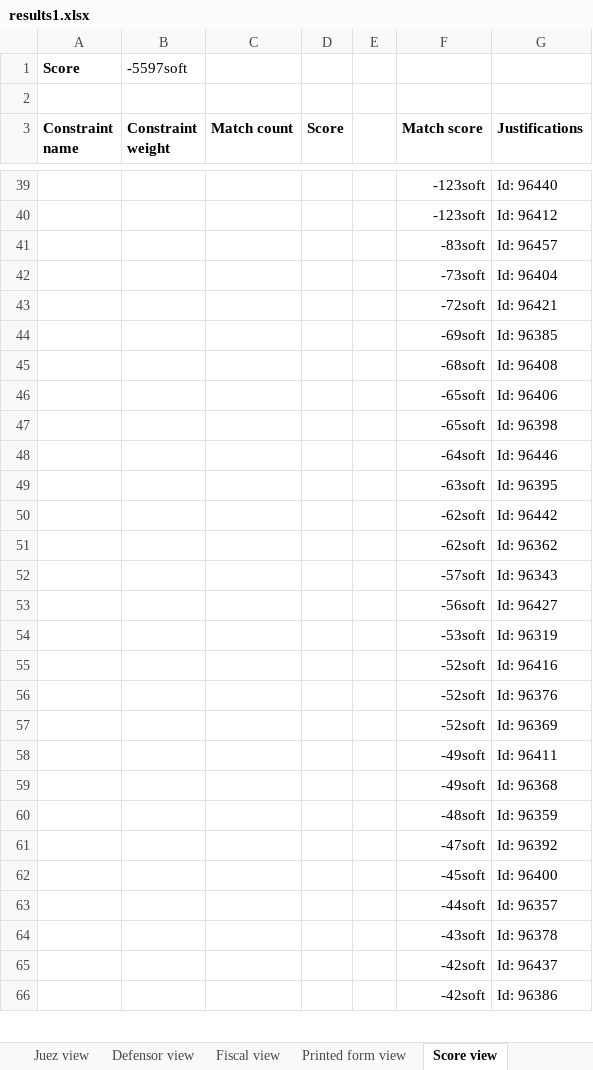
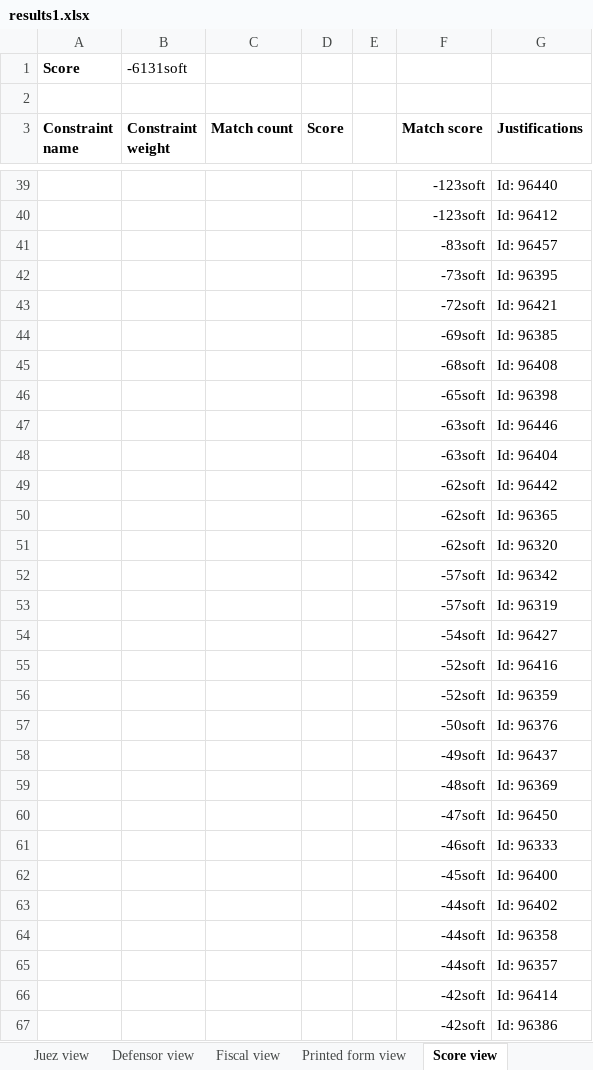
Before and after one commit to WencesVillegasMarset/optaplanner-time, an Excel workbook: examples/sources/data/excel/results1.xlsx, sheet Score view, drawn as a sheet; only a part is shown, gaps mark what is left out; values as stored, in another font and other column widths than the file's, no borders; charts and pictures not drawn; 4 other sheets too large or unreadable and not compared; removed rows and columns are numbered as before the commit, all else as after; the diff covers the shown part only; the diff names each change by its address in the sheet, - before the commit and + after, or states it on an @@ line.

```diff
--- a/examples/sources/data/excel/results1.xlsx (sheet Score view)
+++ b/examples/sources/data/excel/results1.xlsx (sheet Score view)
-B1 (Constraint weight): -5597soft
+B1 (Constraint weight): -6131soft
-G42 (Justifications): Id: 96404
+G42 (Justifications): Id: 96395
-row 46:  |  |  |  |  | -65soft | Id: 96406
-F47 (Match score): -64soft
+F47 (Match score): -63soft
-G48 (Justifications): Id: 96395
+G48 (Justifications): Id: 96404
-G50 (Justifications): Id: 96362
+G50 (Justifications): Id: 96365
+row 51:  |  |  |  |  | -62soft | Id: 96320
-G52 (Justifications): Id: 96343
+G52 (Justifications): Id: 96342
-row 53:  |  |  |  |  | -56soft | Id: 96427
-F53 (Match score): -53soft
+F53 (Match score): -57soft
+row 54:  |  |  |  |  | -54soft | Id: 96427
-row 56:  |  |  |  |  | -52soft | Id: 96376
-G56 (Justifications): Id: 96369
+G56 (Justifications): Id: 96359
-row 58:  |  |  |  |  | -49soft | Id: 96411
+row 57:  |  |  |  |  | -50soft | Id: 96376
-G58 (Justifications): Id: 96368
+G58 (Justifications): Id: 96437
-G59 (Justifications): Id: 96359
+G59 (Justifications): Id: 96369
-G60 (Justifications): Id: 96392
+G60 (Justifications): Id: 96450
+row 61:  |  |  |  |  | -46soft | Id: 96333
+row 63:  |  |  |  |  | -44soft | Id: 96402
+row 64:  |  |  |  |  | -44soft | Id: 96358
-row 64:  |  |  |  |  | -43soft | Id: 96378
-G66 (Justifications): Id: 96437
+G66 (Justifications): Id: 96414
```
Also changed, not shown: 27 added rows, 28 removed rows and 46 edited cells elsewhere in this sheet, sheet Printed form view, examples/sources/data/excel/results2.xlsx, examples/sources/src/main/java/org/optaplanner/examples/audienciaTimeGrain/app/test_1.xlsx, 4 other files.
